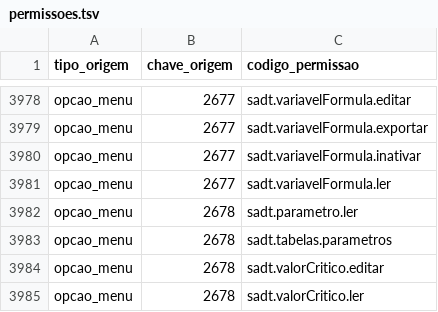
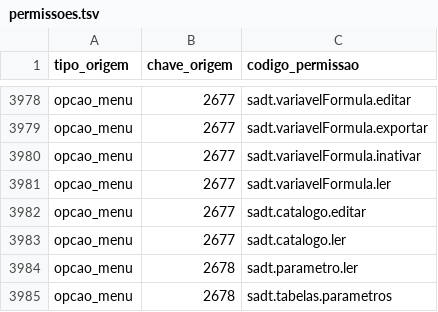
Before and after one commit to mmalves-ai/sante-sgh-mariadb, a TSV file: conector/mapa/permissoes.tsv, drawn as a sheet; only a part is shown, gaps mark what is left out; the shorter side is filled out with more unchanged rows.

```diff
--- a/conector/mapa/permissoes.tsv
+++ b/conector/mapa/permissoes.tsv
@@ -3981,2 +3981,4 @@ opcao_menu	2677	sadt.variavelFormula.inativar
 opcao_menu	2677	sadt.variavelFormula.ler
+opcao_menu	2677	sadt.catalogo.editar
+opcao_menu	2677	sadt.catalogo.ler
 opcao_menu	2678	sadt.parametro.ler
```
Also changed, not shown: 5 other files.
